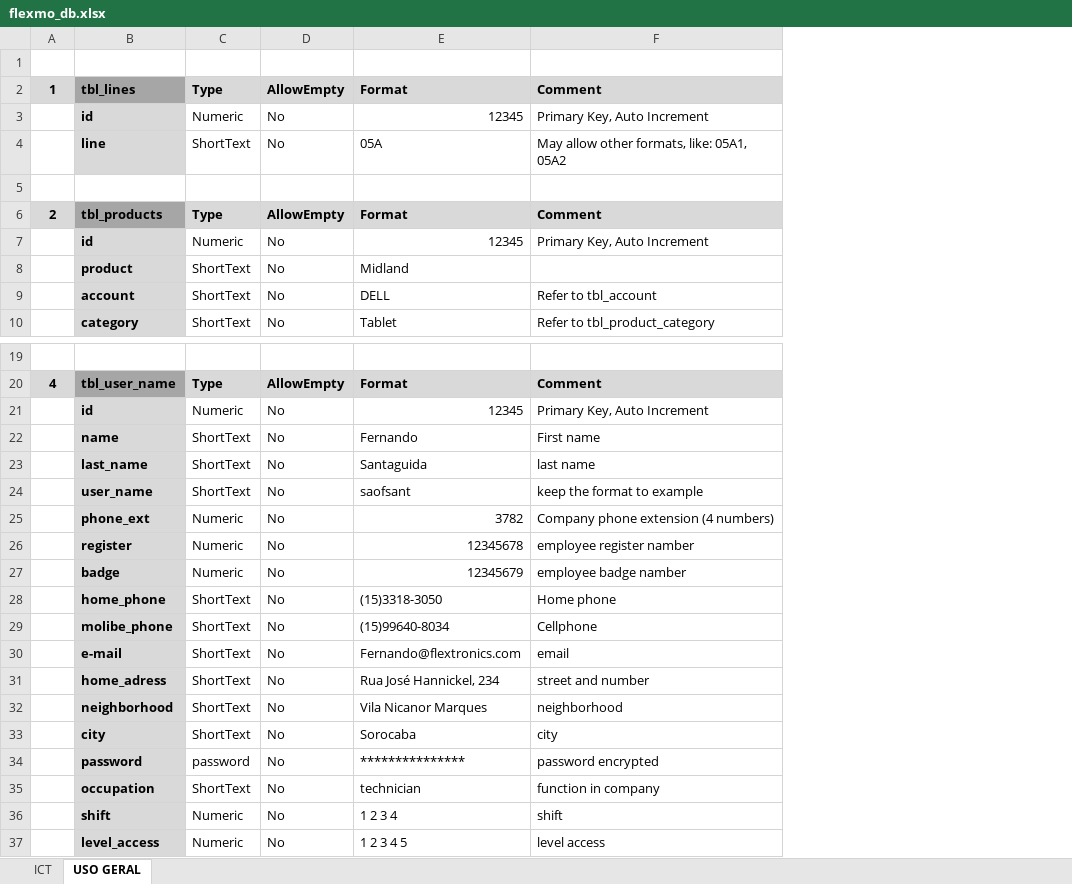
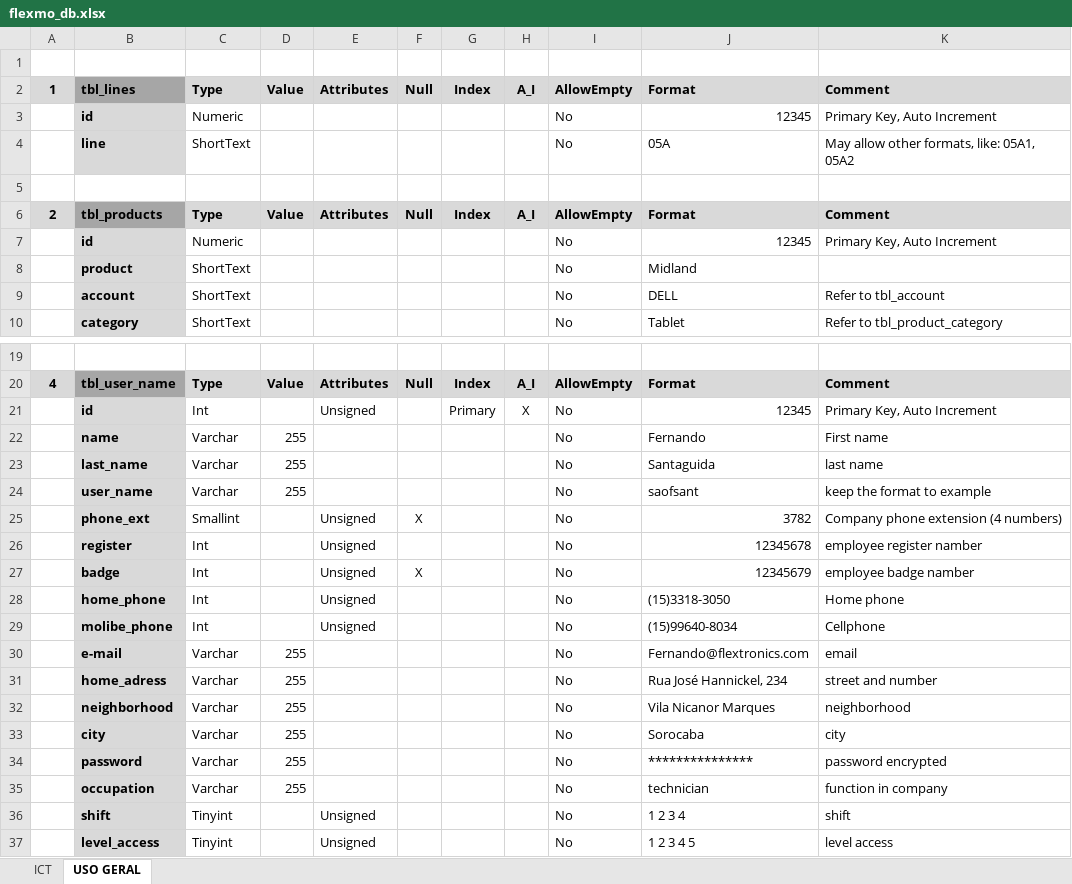
Before and after one commit to Santaguida/flexmo, an Excel workbook: CONSULTA/db/flexmo_db.xlsx, sheet USO GERAL, drawn as a sheet; only a part is shown, gaps mark what is left out; values as stored, in another font and other column widths than the file's, no borders; the diff names each change by its address in the sheet, - before the commit and + after, or states it on an @@ line.

Commit message:
Charged user table

```diff
--- a/CONSULTA/db/flexmo_db.xlsx (sheet USO GERAL)
+++ b/CONSULTA/db/flexmo_db.xlsx (sheet USO GERAL)
+column D, rows 2-6: Value |  |  |  | Value; rows 20-35: Value |  | 255 | 255 | 255 |  |  |  |  |  | 255 | 255 | 255 | 255 | 255 | 255
+column E, rows 2-6: Attributes |  |  |  | Attributes; rows 20-37: Attributes | Unsigned |  |  |  | Unsigned | Unsigned | Unsigned | Unsigned | Unsigned |  |  |  |  |  |  | Unsigned | Unsigned
+column F, rows 2-6: Null |  |  |  | Null; rows 20-27: Null |  |  |  |  | X |  | X
+column G, rows 2-6: Index |  |  |  | Index; rows 20-21: Index | Primary
+column H, rows 2-6: A_I |  |  |  | A_I; rows 20-21: A_I | X
-C21: Numeric
+C21: Int
-C22:C24: ShortText
+C22:C24: Varchar
-C25: Numeric
+C25: Smallint
-C26:C27: Numeric
+C26:C27: Int
-C28:C29: ShortText
+C28:C29: Int
-C30:C33: ShortText
+C30:C33: Varchar
-C34: password
+C34: Varchar
-C35: ShortText
+C35: Varchar
-C36:C37: Numeric
+C36:C37: Tinyint
```
